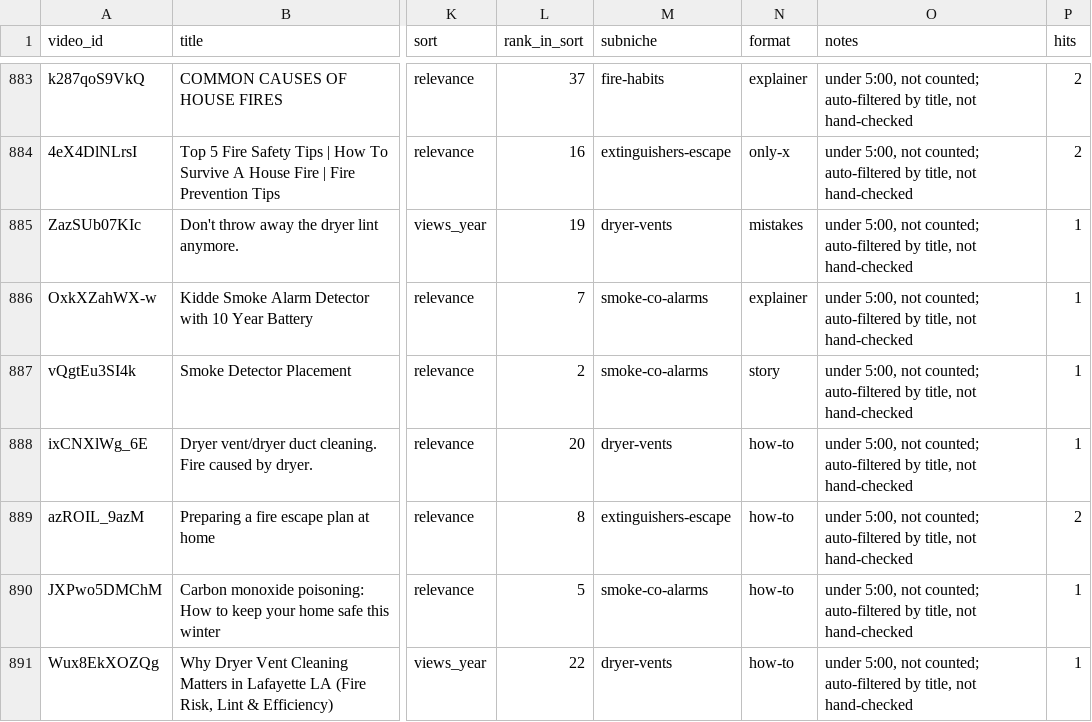
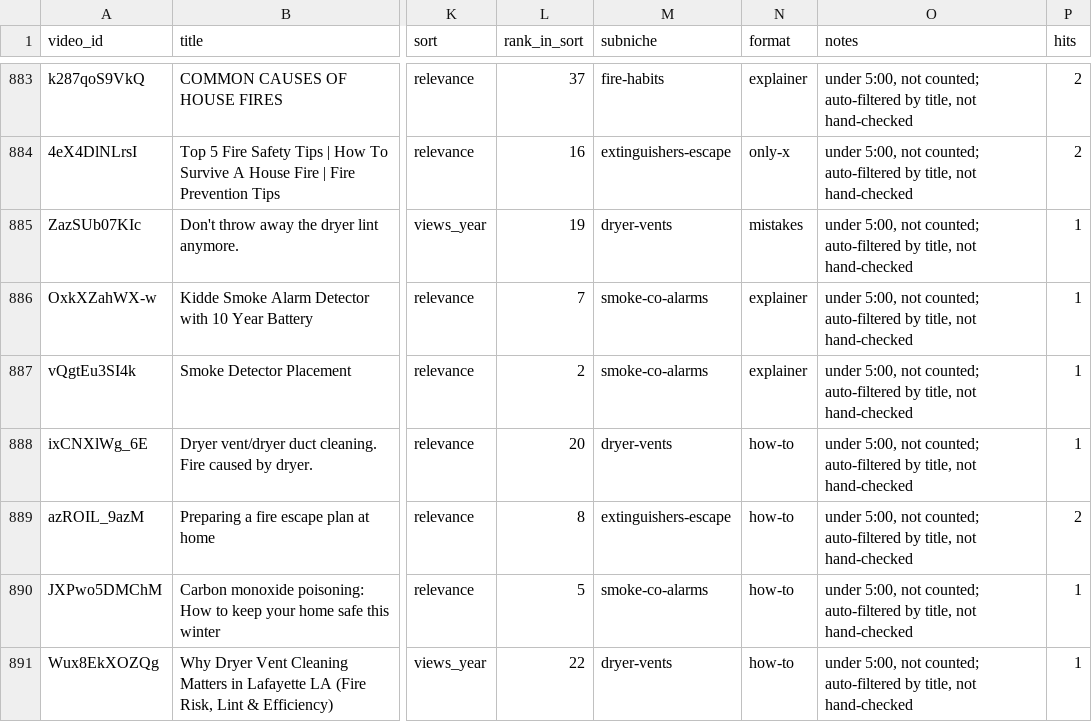
Before and after one commit to KPMYT/niche-research, a CSV file: studies/electrical/data/sweep/fire/short.csv, drawn as a sheet; only a part is shown, gaps mark what is left out; the diff covers the shown part only; the diff names each change by its address in the sheet, - before the commit and + after, or states it on an @@ line.

```diff
--- a/studies/electrical/data/sweep/fire/short.csv
+++ b/studies/electrical/data/sweep/fire/short.csv
-N887 (format): story
+N887 (format): explainer
```
Also changed, not shown: 54 edited cells elsewhere in this file, studies/electrical/data/sweep/fire/formats.csv, studies/electrical/data/sweep/fire/videos.csv, 56 other files.
